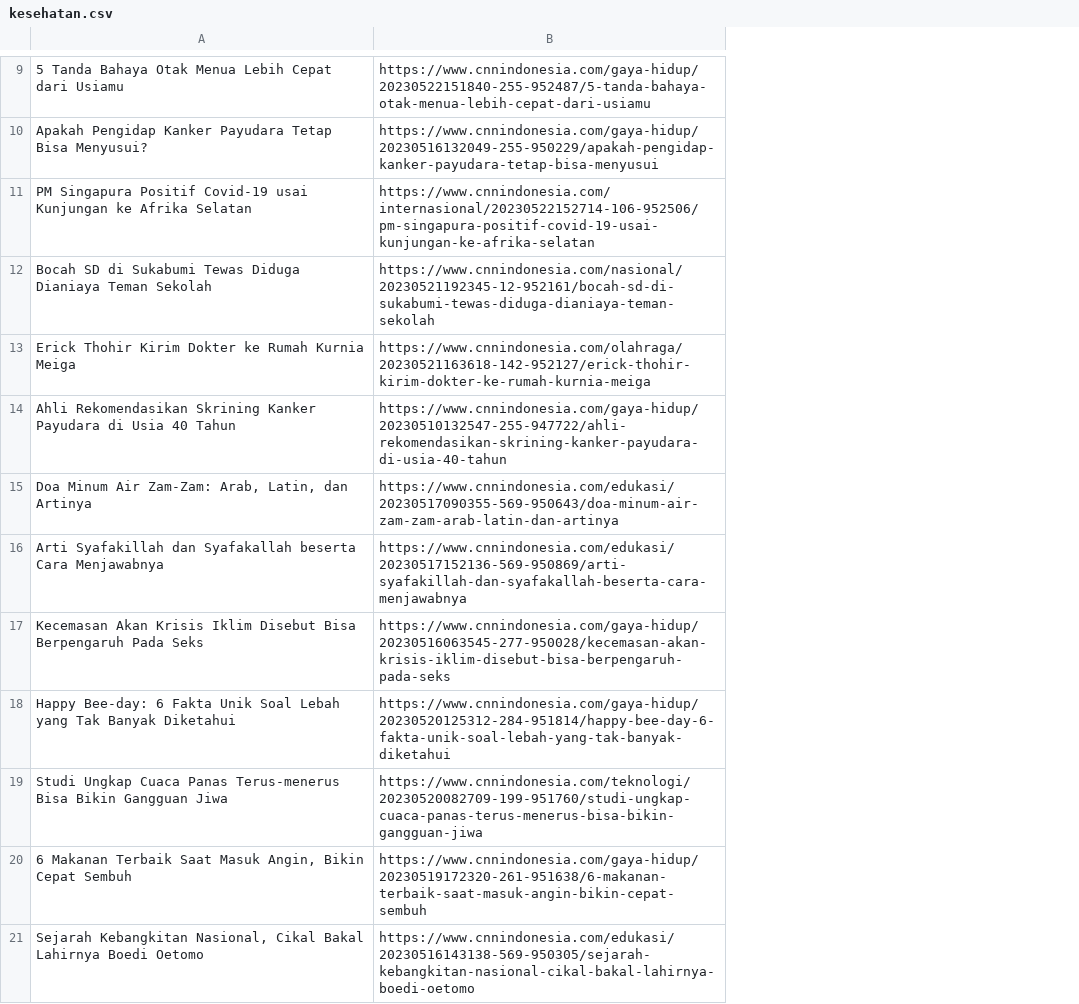
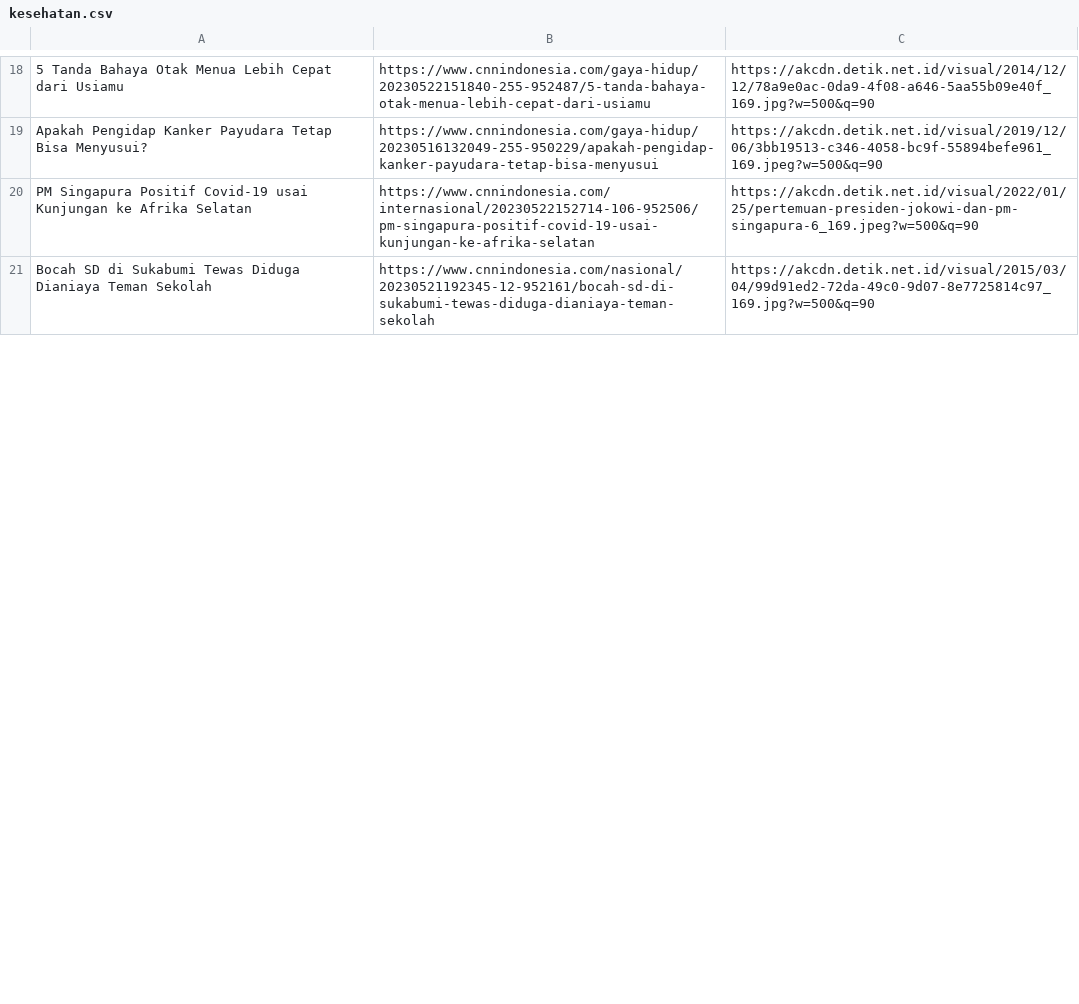
Before and after one commit to faizahmp/ml-capstone, a CSV file: news_titles_urls/kesehatan/kesehatan.csv, drawn as a sheet; only a part is shown, gaps mark what is left out; removed rows and columns are numbered as before the commit, all else as after; the diff covers the shown part only; the diff names each change by its address in the sheet, - before the commit and + after, or states it on an @@ line.

```diff
--- a/news_titles_urls/kesehatan/kesehatan.csv
+++ b/news_titles_urls/kesehatan/kesehatan.csv
+column C, rows 18-21: https://akcdn.detik.net.id/visual/2014/12/12/78a9e0ac-0da9-4f08-a646-5aa55b09e40f_169.jpg?w=500&q=90 | https://akcdn.detik.net.id/visual/2019/12/06/3bb19513-c346-4058-bc9f-55894befe961_169.jpeg?w=500&q=90 | https://akcdn.detik.net.id/visual/2022/01/25/pertemuan-presiden-jokowi-dan-pm-singapura-6_169.jpeg?w=500&q=90 | https://akcdn.detik.net.id/visual/2015/03/04/99d91ed2-72da-49c0-9d07-8e7725814c97_169.jpg?w=500&q=90
-row 13: Erick Thohir Kirim Dokter ke Rumah Kurnia Meiga | https://www.cnnindonesia.com/olahraga/20230521163618-142-952127/erick-thohir-kirim-dokter-ke-rumah-kurnia-meiga
-row 14: Ahli Rekomendasikan Skrining Kanker Payudara di Usia 40 Tahun | https://www.cnnindonesia.com/gaya-hidup/20230510132547-255-947722/ahli-rekomendasikan-skrining-kanker-payudara-di-usia-40-tahun
-row 15: Doa Minum Air Zam-Zam: Arab, Latin, dan Artinya | https://www.cnnindonesia.com/edukasi/20230517090355-569-950643/doa-minum-air-zam-zam-arab-latin-dan-artinya
-row 16: Arti Syafakillah dan Syafakallah beserta Cara Menjawabnya | https://www.cnnindonesia.com/edukasi/20230517152136-569-950869/arti-syafakillah-dan-syafakallah-beserta-cara-menjawabnya
-row 17: Kecemasan Akan Krisis Iklim Disebut Bisa Berpengaruh Pada Seks | https://www.cnnindonesia.com/gaya-hidup/20230516063545-277-950028/kecemasan-akan-krisis-iklim-disebut-bisa-berpengaruh-pada-seks
-row 18: Happy Bee-day: 6 Fakta Unik Soal Lebah yang Tak Banyak Diketahui | https://www.cnnindonesia.com/gaya-hidup/20230520125312-284-951814/happy-bee-day-6-fakta-unik-soal-lebah-yang-tak-banyak-diketahui
-row 19: Studi Ungkap Cuaca Panas Terus-menerus Bisa Bikin Gangguan Jiwa | https://www.cnnindonesia.com/teknologi/20230520082709-199-951760/studi-ungkap-cuaca-panas-terus-menerus-bisa-bikin-gangguan-jiwa
-row 20: 6 Makanan Terbaik Saat Masuk Angin, Bikin Cepat Sembuh | https://www.cnnindonesia.com/gaya-hidup/20230519172320-261-951638/6-makanan-terbaik-saat-masuk-angin-bikin-cepat-sembuh
-row 21: Sejarah Kebangkitan Nasional, Cikal Bakal Lahirnya Boedi Oetomo | https://www.cnnindonesia.com/edukasi/20230516143138-569-950305/sejarah-kebangkitan-nasional-cikal-bakal-lahirnya-boedi-oetomo
```
Also changed, not shown: 18 added rows, 9 removed rows and 1 edited cell elsewhere in this file, 1 other file.
